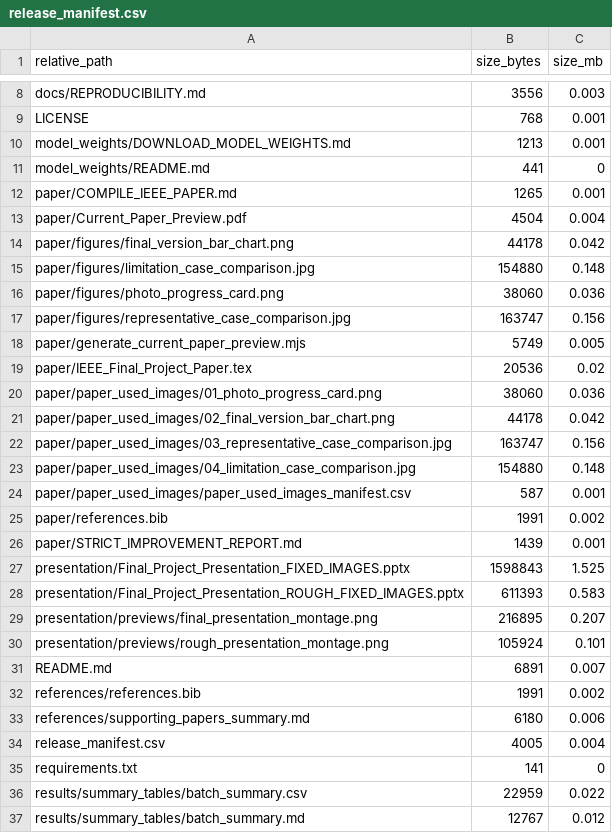
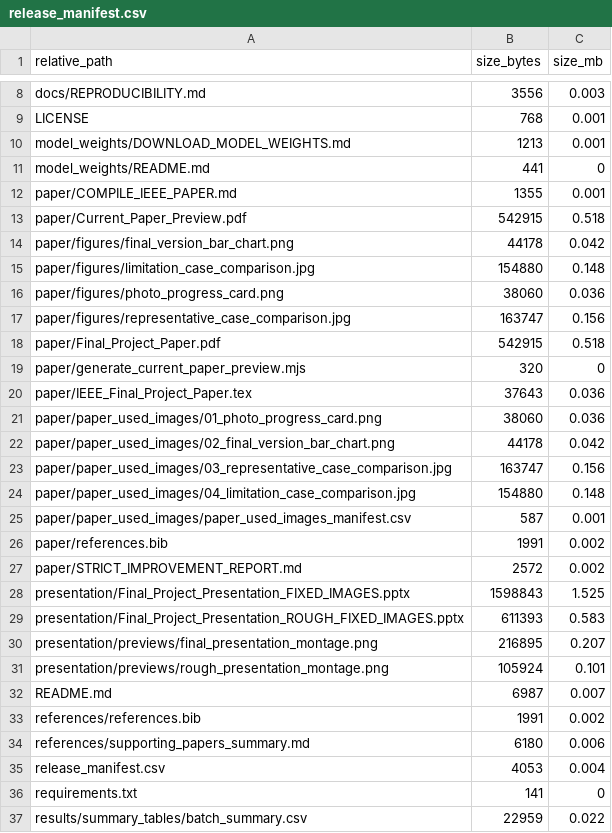
Before and after one commit to 910723chen/multi-model-boundary-refinement-person-segmentation, a CSV file: release_manifest.csv, drawn as a sheet; only a part is shown, gaps mark what is left out; the shorter side is filled out with more unchanged rows.

```diff
--- a/release_manifest.csv
+++ b/release_manifest.csv
@@ -11,4 +11,4 @@
 "model_weights/README.md","441","0"
-"paper/COMPILE_IEEE_PAPER.md","1265","0.001"
-"paper/Current_Paper_Preview.pdf","4504","0.004"
+"paper/COMPILE_IEEE_PAPER.md","1355","0.001"
+"paper/Current_Paper_Preview.pdf","542915","0.518"
 "paper/figures/final_version_bar_chart.png","44178","0.042"
@@ -17,4 +17,5 @@
 "paper/figures/representative_case_comparison.jpg","163747","0.156"
-"paper/generate_current_paper_preview.mjs","5749","0.005"
-"paper/IEEE_Final_Project_Paper.tex","20536","0.02"
+"paper/Final_Project_Paper.pdf","542915","0.518"
+"paper/generate_current_paper_preview.mjs","320","0"
+"paper/IEEE_Final_Project_Paper.tex","37643","0.036"
 "paper/paper_used_images/01_photo_progress_card.png","38060","0.036"
@@ -25,3 +26,3 @@
 "paper/references.bib","1991","0.002"
-"paper/STRICT_IMPROVEMENT_REPORT.md","1439","0.001"
+"paper/STRICT_IMPROVEMENT_REPORT.md","2572","0.002"
 "presentation/Final_Project_Presentation_FIXED_IMAGES.pptx","1598843","1.525"
@@ -30,6 +31,6 @@
 "presentation/previews/rough_presentation_montage.png","105924","0.101"
-"README.md","6891","0.007"
+"README.md","6987","0.007"
 "references/references.bib","1991","0.002"
 "references/supporting_papers_summary.md","6180","0.006"
-"release_manifest.csv","4005","0.004"
+"release_manifest.csv","4053","0.004"
 "requirements.txt","141","0"
```
Also changed, not shown: 6 other files.
